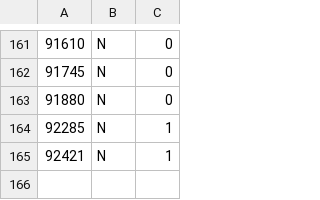
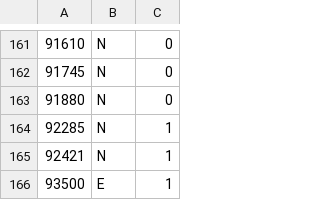
Before and after one commit to Ben-Coombes/Rhythm-Road, a CSV file: Assets/Resources/Dead to Me/deadtome.csv, drawn as a sheet; only a part is shown, gaps mark what is left out.

```diff
--- a/Assets/Resources/Dead to Me/deadtome.csv
+++ b/Assets/Resources/Dead to Me/deadtome.csv
@@ -165 +165,2 @@
 92421,N,1
+93500,E,1
```
Also changed, not shown: Assets/Resources/Great Days/greatdays.csv, Assets/Resources/Make Me Fade/makemefade.csv, 15 other files.
